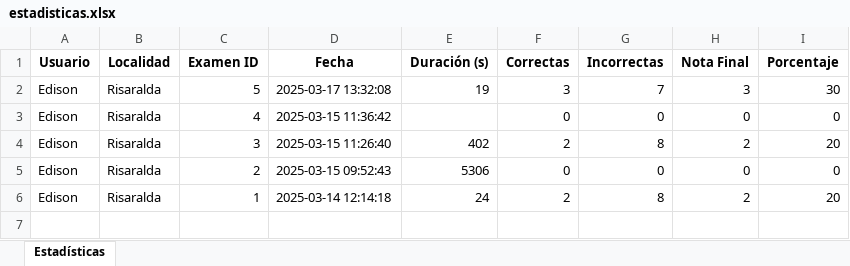
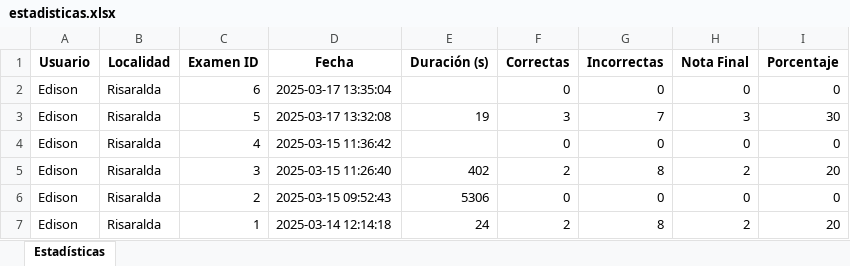
Before and after one commit to edihiho/examenes_app, an Excel workbook: temp/estadisticas.xlsx, sheet Estadísticas, drawn as a sheet; values as stored, in another font and other column widths than the file's, no borders; the diff names each change by its address in the sheet, - before the commit and + after, or states it on an @@ line.

```diff
--- a/temp/estadisticas.xlsx (sheet Estadísticas)
+++ b/temp/estadisticas.xlsx (sheet Estadísticas)
+row 2: Edison | Risaralda | 6 | 2025-03-17 13:35:04 |  | 0 | 0 | 0 | 0
```
Also changed, not shown: 2 other files.
